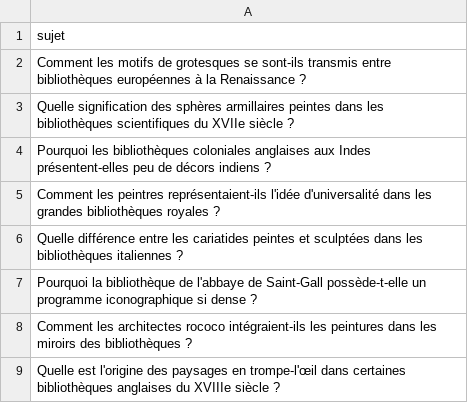
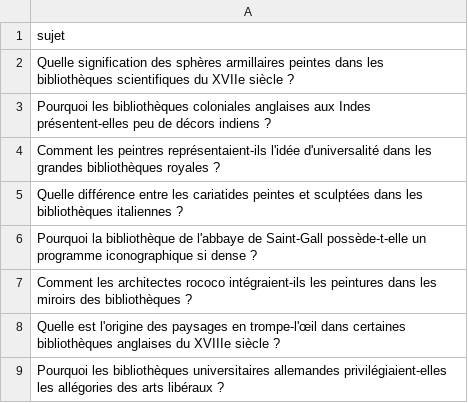
Before and after one commit to Metalosmose21/Biblioth-que-1, a CSV file: sujets.csv, drawn as a sheet; only a part is shown; the shorter side is filled out with more unchanged rows.

```diff
--- a/sujets.csv
+++ b/sujets.csv
@@ -1,3 +1,2 @@
 sujet
-Comment les motifs de grotesques se sont-ils transmis entre bibliothèques européennes à la Renaissance ?
 Quelle signification des sphères armillaires peintes dans les bibliothèques scientifiques du XVIIe siècle ?
```
Also changed, not shown: sujets_traites.csv.
